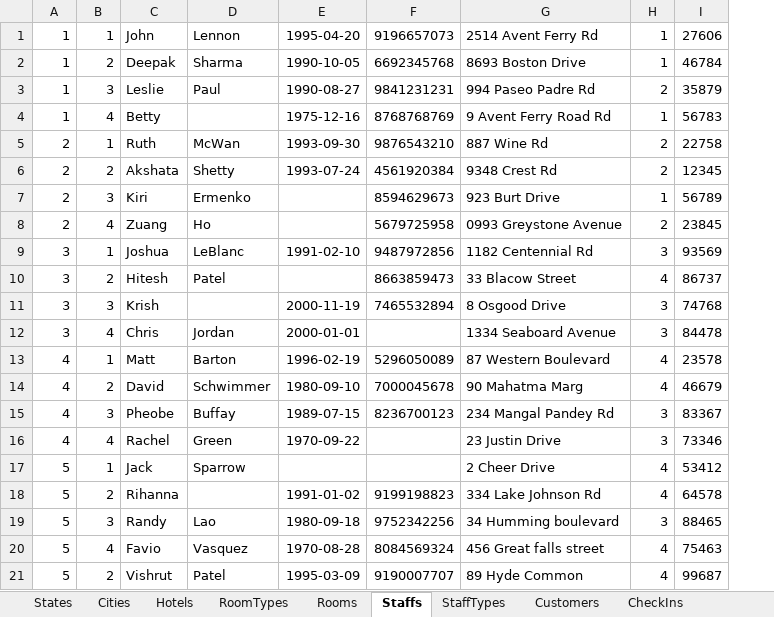
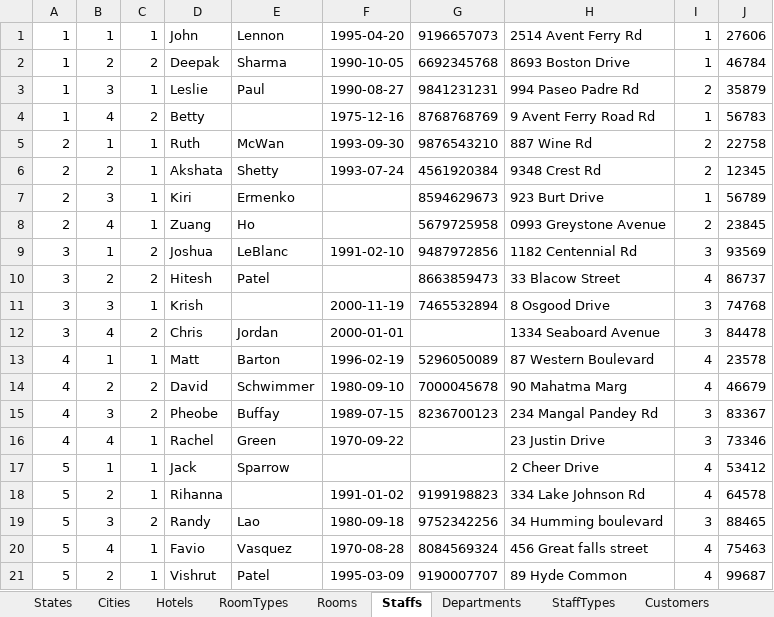
Before and after one commit to khantilchoksi/WolfInn_HotelManagement_DBMS, an Excel workbook: build/classes/Data/WolfInn Tables.xlsx, sheet Staffs, drawn as a sheet; values as stored, in another font and other column widths than the file's, no borders; the diff names each change by its address in the sheet, - before the commit and + after, or states it on an @@ line.

Commit message:
Department tables

```diff
--- a/build/classes/Data/WolfInn Tables.xlsx (sheet Staffs)
+++ b/build/classes/Data/WolfInn Tables.xlsx (sheet Staffs)
+sheet tab: Departments
+column C, rows 1-21: 1 | 2 | 1 | 2 | 1 | 1 | 1 | 1 | 2 | 2 | 1 | 2 | 1 | 2 | 2 | 1 | 1 | 1 | 2 | 1 | 1
```
Also changed, not shown: src/Data/WolfInn Tables.xlsx, 4 other files.
